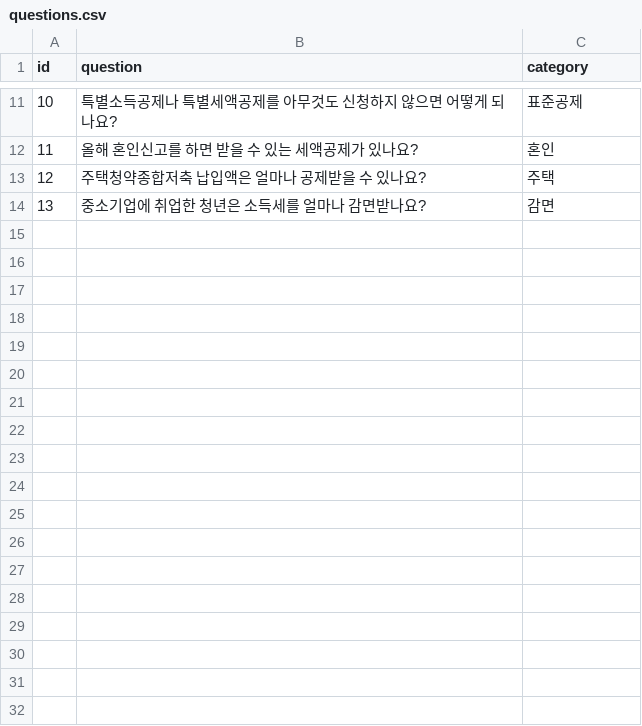
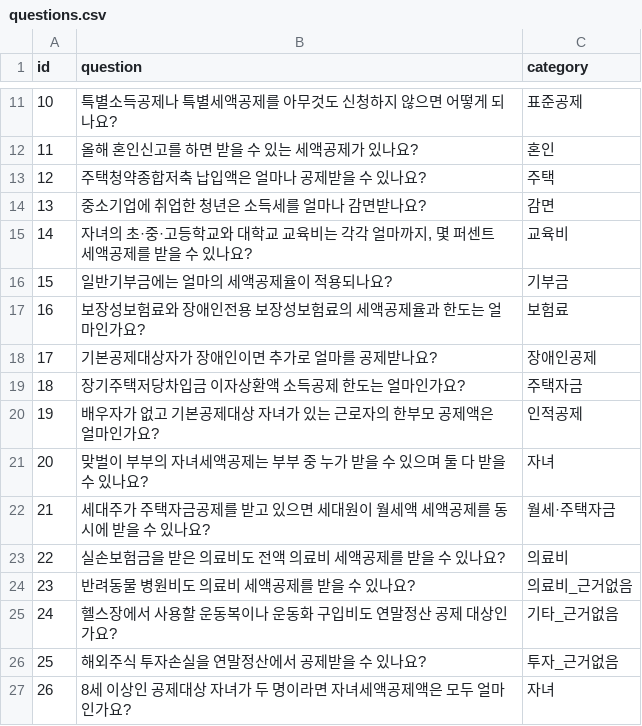
Before and after one commit to knukdt14/team-06-project, a CSV file: eval/questions.csv, drawn as a sheet; only a part is shown, gaps mark what is left out; the diff names each change by its address in the sheet, - before the commit and + after, or states it on an @@ line.

Commit message:
평가셋 13→26 확장 + eval_retrieval.py answerable=0 처리

```diff
--- a/eval/questions.csv
+++ b/eval/questions.csv
+row 15: 14 | 자녀의 초·중·고등학교와 대학교 교육비는 각각 얼마까지, 몇 퍼센트 세액공제를 받을 수 있나요? | 교육비
+row 16: 15 | 일반기부금에는 얼마의 세액공제율이 적용되나요? | 기부금
+row 17: 16 | 보장성보험료와 장애인전용 보장성보험료의 세액공제율과 한도는 얼마인가요? | 보험료
+row 18: 17 | 기본공제대상자가 장애인이면 추가로 얼마를 공제받나요? | 장애인공제
+row 19: 18 | 장기주택저당차입금 이자상환액 소득공제 한도는 얼마인가요? | 주택자금
+row 20: 19 | 배우자가 없고 기본공제대상 자녀가 있는 근로자의 한부모 공제액은 얼마인가요? | 인적공제
+row 21: 20 | 맞벌이 부부의 자녀세액공제는 부부 중 누가 받을 수 있으며 둘 다 받을 수 있나요? | 자녀
+row 22: 21 | 세대주가 주택자금공제를 받고 있으면 세대원이 월세액 세액공제를 동시에 받을 수 있나요? | 월세·주택자금
+row 23: 22 | 실손보험금을 받은 의료비도 전액 의료비 세액공제를 받을 수 있나요? | 의료비
+row 24: 23 | 반려동물 병원비도 의료비 세액공제를 받을 수 있나요? | 의료비_근거없음
+row 25: 24 | 헬스장에서 사용할 운동복이나 운동화 구입비도 연말정산 공제 대상인가요? | 기타_근거없음
+row 26: 25 | 해외주식 투자손실을 연말정산에서 공제받을 수 있나요? | 투자_근거없음
+row 27: 26 | 8세 이상인 공제대상 자녀가 두 명이라면 자녀세액공제액은 모두 얼마인가요? | 자녀
```
Also changed, not shown: 4 other files.
